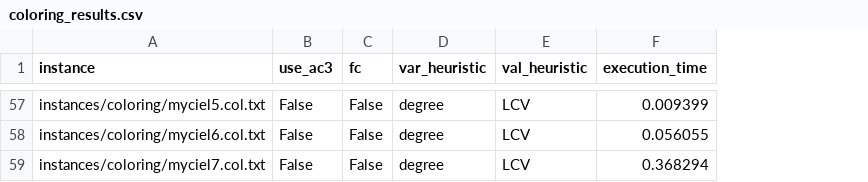
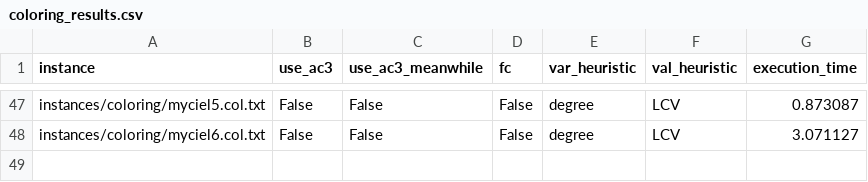
Before and after one commit to emiliepic/PPC_project, a CSV file: results/coloring_results.csv, drawn as a sheet; only a part is shown, gaps mark what is left out; removed rows and columns are numbered as before the commit, all else as after; the diff covers the shown part only; the diff names each change by its address in the sheet, - before the commit and + after, or states it on an @@ line.

```diff
--- a/results/coloring_results.csv
+++ b/results/coloring_results.csv
+column C (use_ac3_meanwhile), rows 47-48: False | False
-G47 (execution_time): 0.009399
+G47 (execution_time): 0.873087
-G48 (execution_time): 0.056055
+G48 (execution_time): 3.071127
-row 59: instances/coloring/myciel7.col.txt | False | False | degree | LCV | 0.368294
```
Also changed, not shown: 10 removed rows and 45 edited cells elsewhere in this file, results/n_queens_results.csv, 7 other files.
